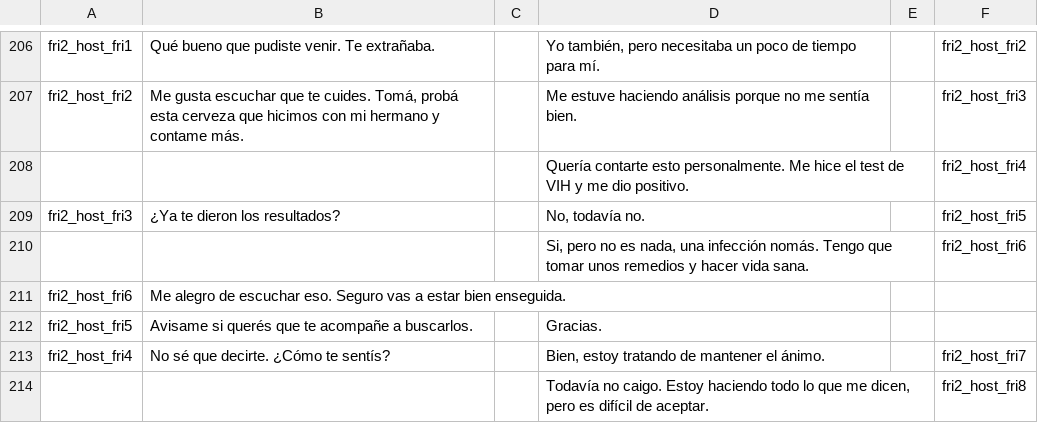
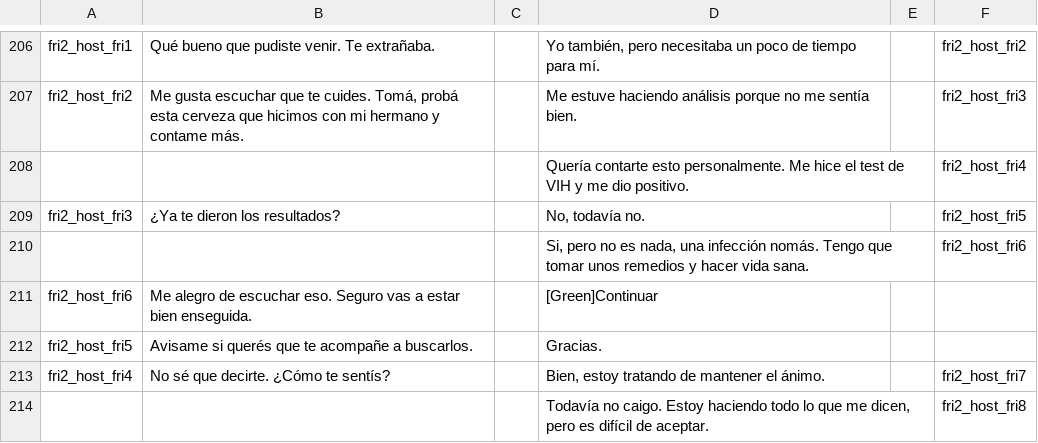
Before and after one commit to diegododero/persona-plus-plus, a CSV file: personaplusplus.gmx/datafiles/Dialogues/dialogues.csv, drawn as a sheet; only a part is shown, gaps mark what is left out; the diff covers the shown part only.

Commit message:
Archivo de diálogos. Agregado de opcion continuar

```diff
--- a/personaplusplus.gmx/datafiles/Dialogues/dialogues.csv
+++ b/personaplusplus.gmx/datafiles/Dialogues/dialogues.csv
@@ -210,3 +210,3 @@ fri2_host_fri3|¿Ya te dieron los resultados?||No, todavía no.||fri2_host_fri5
 |||Si, pero no es nada, una infección nomás. Tengo que tomar unos remedios y hacer vida sana.||fri2_host_fri6
-fri2_host_fri6|Me alegro de escuchar eso. Seguro vas a estar bien enseguida.||
+fri2_host_fri6|Me alegro de escuchar eso. Seguro vas a estar bien enseguida.||[Green]Continuar||
 fri2_host_fri5|Avisame si querés que te acompañe a buscarlos.||Gracias.||
```
Also changed, not shown: 1 added row, 1 removed row and 57 edited cells elsewhere in this file.
